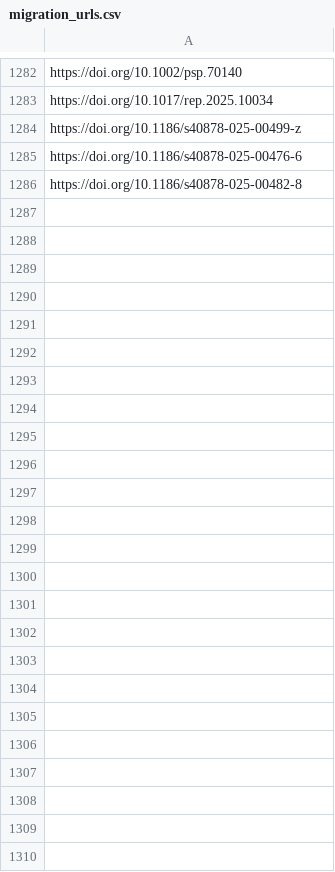
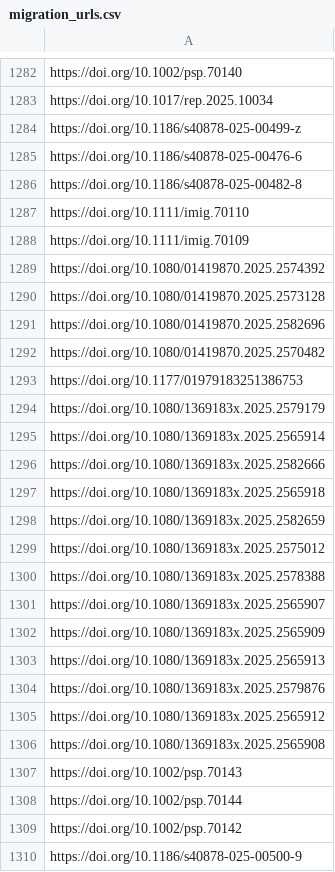
Before and after one commit to sumtxt/picnic, a CSV file: memory/migration_urls.csv, drawn as a sheet; only a part is shown, gaps mark what is left out; the diff names each change by its address in the sheet, - before the commit and + after, or states it on an @@ line.

```diff
--- a/memory/migration_urls.csv
+++ b/memory/migration_urls.csv
+row 1287: https://doi.org/10.1111/imig.70110
+row 1288: https://doi.org/10.1111/imig.70109
+row 1289: https://doi.org/10.1080/01419870.2025.2574392
+row 1290: https://doi.org/10.1080/01419870.2025.2573128
+row 1291: https://doi.org/10.1080/01419870.2025.2582696
+row 1292: https://doi.org/10.1080/01419870.2025.2570482
+row 1293: https://doi.org/10.1177/01979183251386753
+row 1294: https://doi.org/10.1080/1369183x.2025.2579179
+row 1295: https://doi.org/10.1080/1369183x.2025.2565914
+row 1296: https://doi.org/10.1080/1369183x.2025.2582666
+row 1297: https://doi.org/10.1080/1369183x.2025.2565918
+row 1298: https://doi.org/10.1080/1369183x.2025.2582659
+row 1299: https://doi.org/10.1080/1369183x.2025.2575012
+row 1300: https://doi.org/10.1080/1369183x.2025.2578388
+row 1301: https://doi.org/10.1080/1369183x.2025.2565907
+row 1302: https://doi.org/10.1080/1369183x.2025.2565909
+row 1303: https://doi.org/10.1080/1369183x.2025.2565913
+row 1304: https://doi.org/10.1080/1369183x.2025.2579876
+row 1305: https://doi.org/10.1080/1369183x.2025.2565912
+row 1306: https://doi.org/10.1080/1369183x.2025.2565908
+row 1307: https://doi.org/10.1002/psp.70143
+row 1308: https://doi.org/10.1002/psp.70144
+row 1309: https://doi.org/10.1002/psp.70142
+row 1310: https://doi.org/10.1186/s40878-025-00500-9
```
Also changed, not shown: memory/communication_urls.csv, memory/economics_urls.csv, 13 other files.
